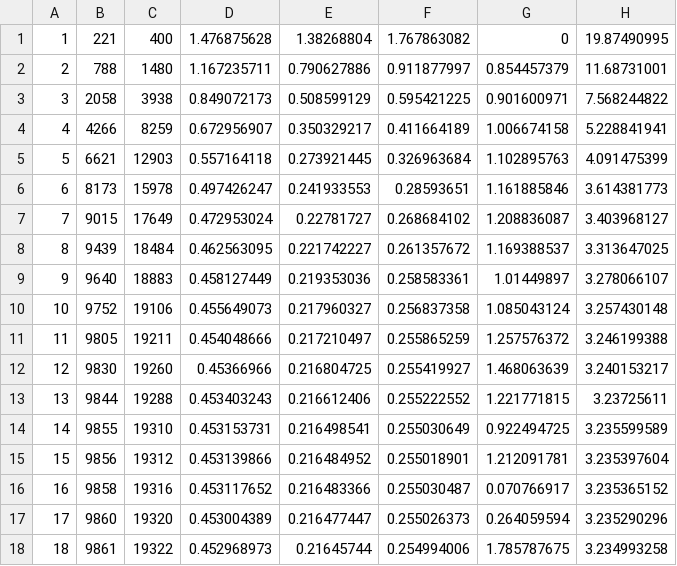
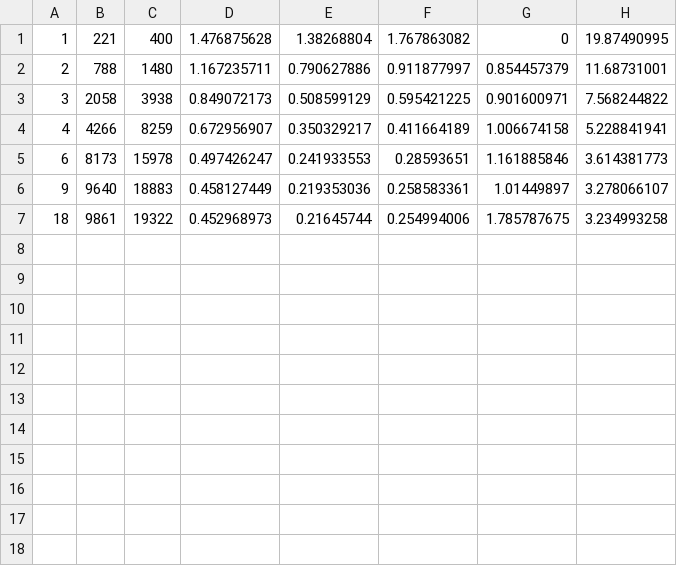
Before and after one commit to kilotaras/DiplomaText, a CSV file: include/8NumResults/problem1/my/errors/table.csv, drawn as a sheet.

```diff
--- a/include/8NumResults/problem1/my/errors/table.csv
+++ b/include/8NumResults/problem1/my/errors/table.csv
@@ -4,15 +4,4 @@
 4,4266,8259,0.672956907,0.350329217,0.411664189,1.006674158,5.228841941
-5,6621,12903,0.557164118,0.273921445,0.326963684,1.102895763,4.091475399
 6,8173,15978,0.497426247,0.241933553,0.28593651,1.161885846,3.614381773
-7,9015,17649,0.472953024,0.22781727,0.268684102,1.208836087,3.403968127
-8,9439,18484,0.462563095,0.221742227,0.261357672,1.169388537,3.313647025
 9,9640,18883,0.458127449,0.219353036,0.258583361,1.01449897,3.278066107
-10,9752,19106,0.455649073,0.217960327,0.256837358,1.085043124,3.257430148
-11,9805,19211,0.454048666,0.217210497,0.255865259,1.257576372,3.246199388
-12,9830,19260,0.45366966,0.216804725,0.255419927,1.468063639,3.240153217
-13,9844,19288,0.453403243,0.216612406,0.255222552,1.221771815,3.23725611
-14,9855,19310,0.453153731,0.216498541,0.255030649,0.922494725,3.235599589
-15,9856,19312,0.453139866,0.216484952,0.255018901,1.212091781,3.235397604
-16,9858,19316,0.453117652,0.216483366,0.255030487,0.070766917,3.235365152
-17,9860,19320,0.453004389,0.216477447,0.255026373,0.264059594,3.235290296
 18,9861,19322,0.452968973,0.21645744,0.254994006,1.785787675,3.234993258
```
Also changed, not shown: include/8NumResults/problem1/ost/errors/table.csv, 3 other files.
